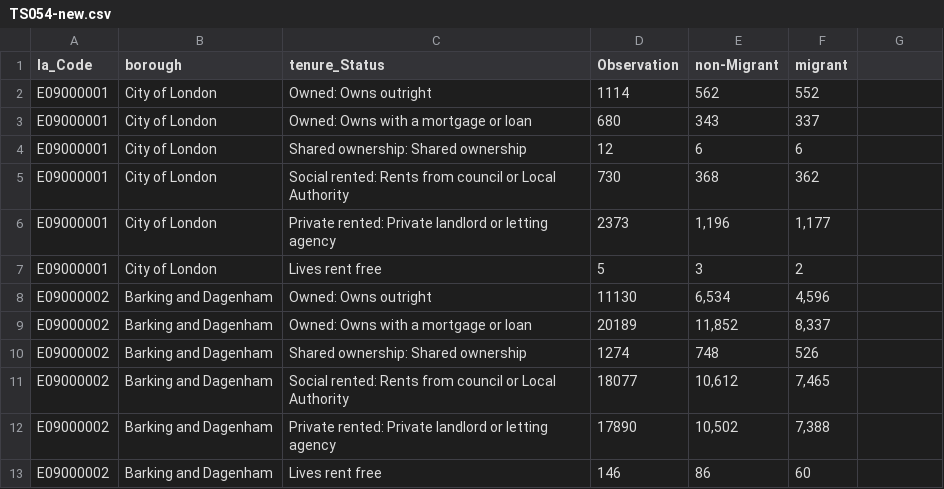
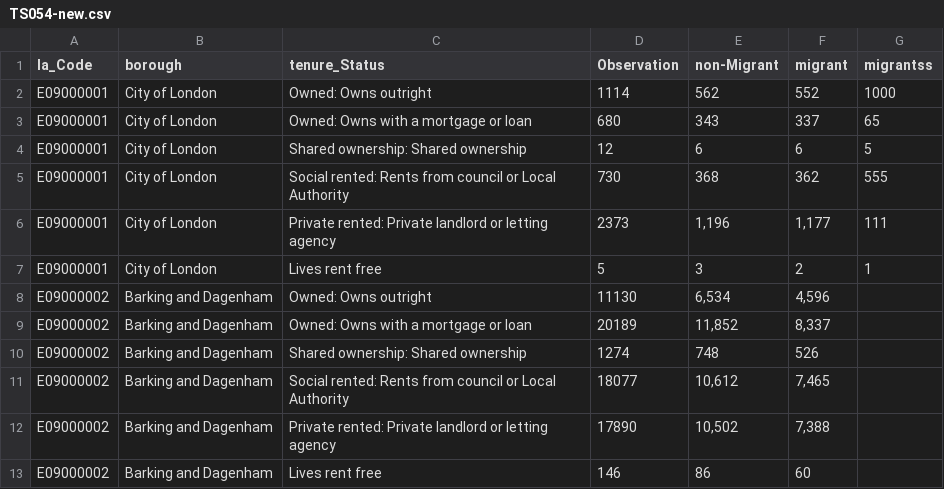
Before and after one commit to mnmz1/data, a CSV file: TS054-new.csv, drawn as a sheet; only a part is shown.

Commit message:
aaa

```diff
--- a/TS054-new.csv
+++ b/TS054-new.csv
@@ -1,8 +1,8 @@
-la_Code,borough,tenure_Status,Observation,non-Migrant,migrant,
-E09000001,City of London,Owned: Owns outright,1114,562,552,
-E09000001,City of London,Owned: Owns with a mortgage or loan,680,343,337,
-E09000001,City of London,Shared ownership: Shared ownership,12,6,6,
-E09000001,City of London,Social rented: Rents from council or Local Authority,730,368,362,
-E09000001,City of London,Private rented: Private landlord or letting agency,2373,"1,196","1,177",
-E09000001,City of London,Lives rent free,5,3,2,
+la_Code,borough,tenure_Status,Observation,non-Migrant,migrant,migrantss
+E09000001,City of London,Owned: Owns outright,1114,562,552,1000
+E09000001,City of London,Owned: Owns with a mortgage or loan,680,343,337,65
+E09000001,City of London,Shared ownership: Shared ownership,12,6,6,5
+E09000001,City of London,Social rented: Rents from council or Local Authority,730,368,362,555
+E09000001,City of London,Private rented: Private landlord or letting agency,2373,"1,196","1,177",111
+E09000001,City of London,Lives rent free,5,3,2,1
 E09000002,Barking and Dagenham,Owned: Owns outright,11130,"6,534","4,596",
```
